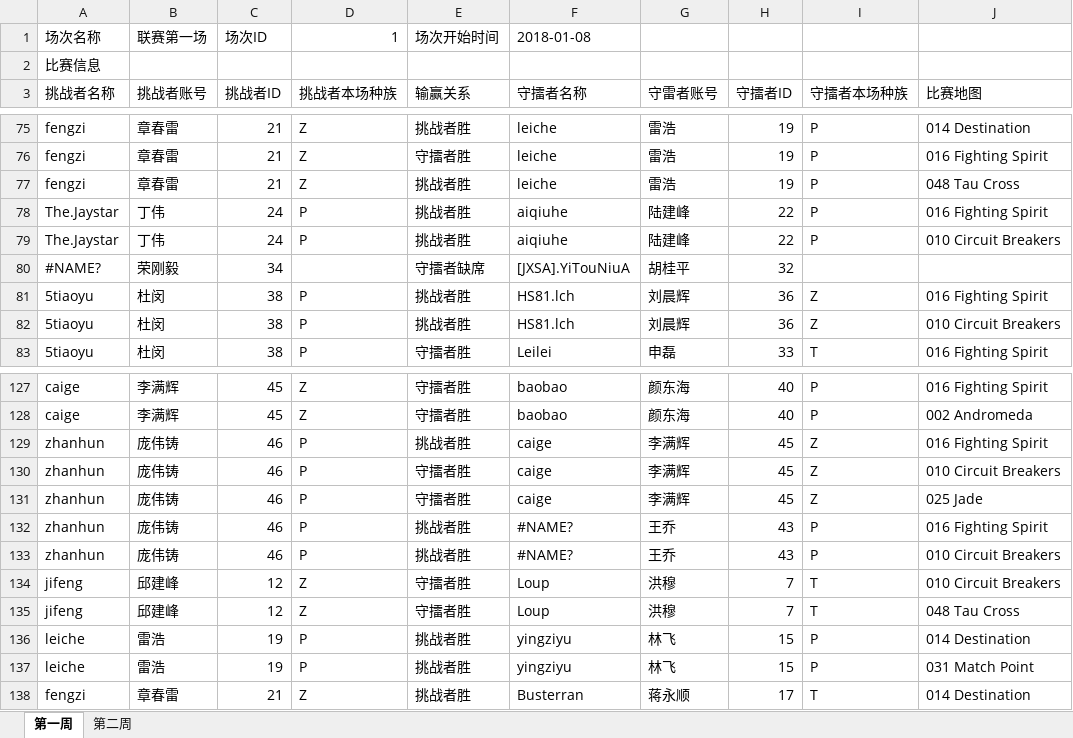
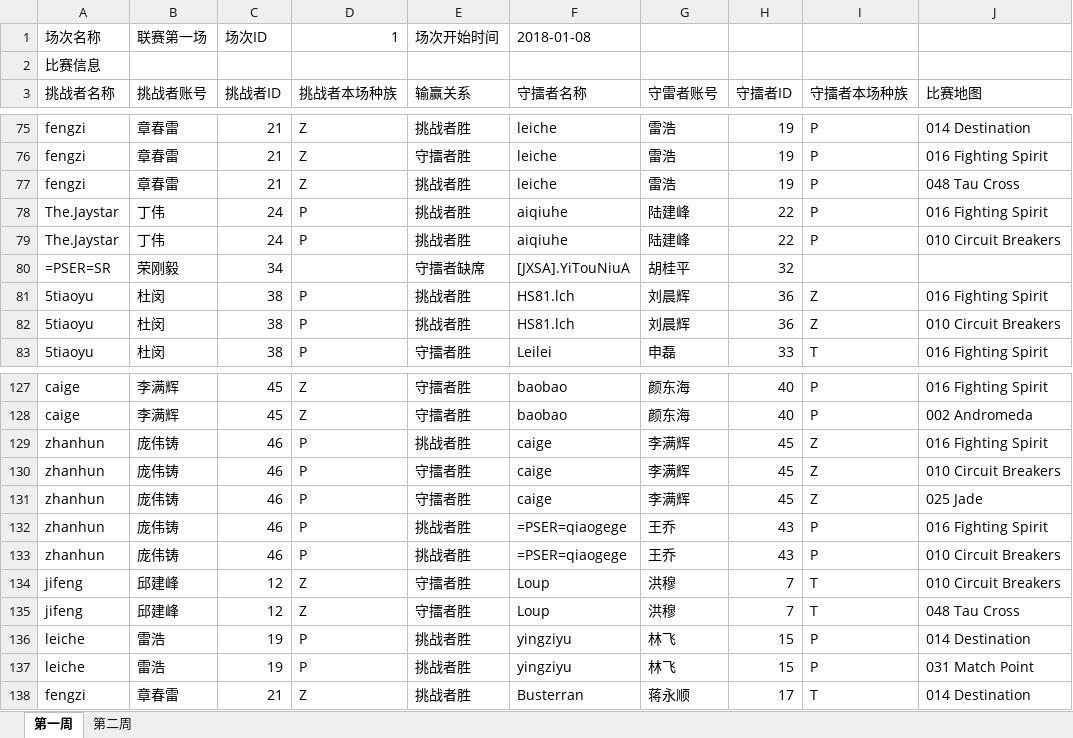
Before and after one commit to ilbcj/achilles, an Excel workbook: doc/battle.xlsx, sheet 第一周, drawn as a sheet; only a part is shown, gaps mark what is left out; values as stored, in another font and other column widths than the file's, no cell formats; the diff covers the shown part only; the diff names each change by its address in the sheet, - before the commit and + after, or states it on an @@ line.

```diff
--- a/doc/battle.xlsx (sheet 第一周)
+++ b/doc/battle.xlsx (sheet 第一周)
-A80 (挑战者名称): #NAME?
+A80 (挑战者名称): =PSER=SR
-F132:F133 (守擂者名称): #NAME?
+F132:F133 (守擂者名称): =PSER=qiaogege
```
Also changed, not shown: 24 edited cells elsewhere in this sheet, sheet 第二周, cell formats, 4 other files.
